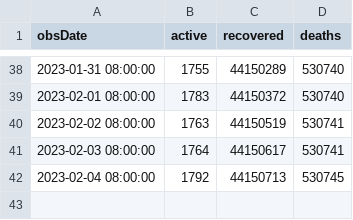
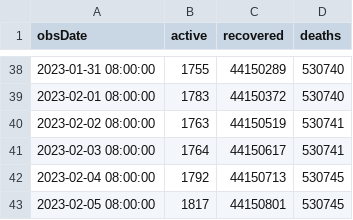
Before and after one commit to kaustuvchatterjee/covidlatest, a CSV file: covid_data.csv, drawn as a sheet; only a part is shown, gaps mark what is left out; the diff names each change by its address in the sheet, - before the commit and + after, or states it on an @@ line.

```diff
--- a/covid_data.csv
+++ b/covid_data.csv
+row 43: 2023-02-05 08:00:00 | 1817 | 44150801 | 530745
```
